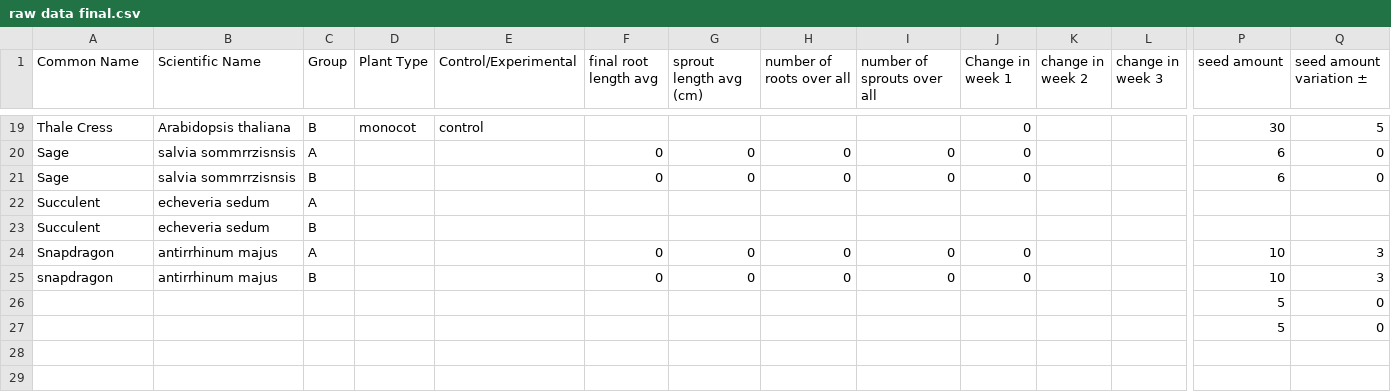
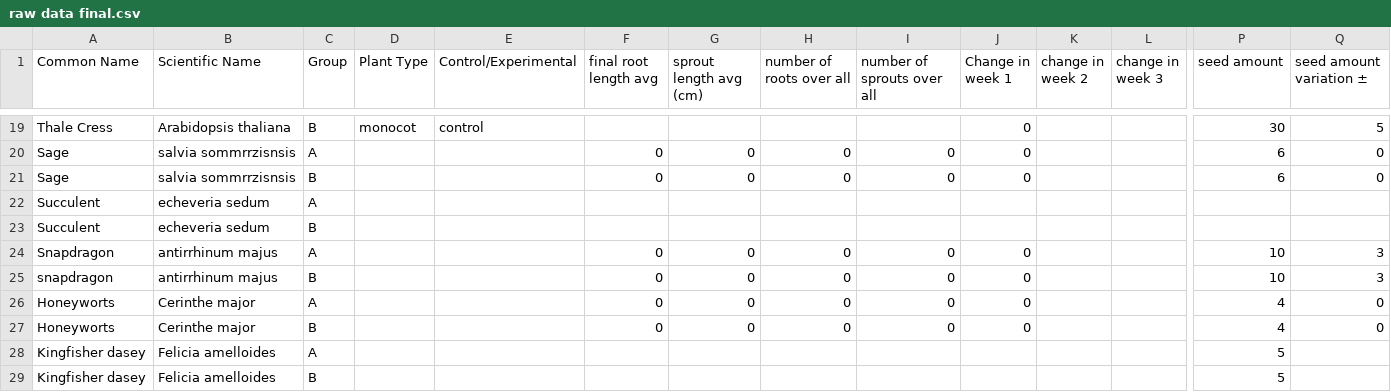
Before and after one commit to apaquette/Bio-Data-Visualization, a CSV file: raw data final.csv, drawn as a sheet; only a part is shown, gaps mark what is left out; removed rows and columns are numbered as before the commit, all else as after; rows hold the shown columns only; the diff names each change by its address in the sheet, - before the commit and + after, or states it on an @@ line.

Commit message:
Added data sets and data change

```diff
--- a/raw data final.csv
+++ b/raw data final.csv
-row 26:  |  |  |  |  |  |  |  |  |  |  |  | 5 | 0
-row 27:  |  |  |  |  |  |  |  |  |  |  |  | 5 | 0
+row 26: Honeyworts | Cerinthe major | A |  |  | 0 | 0 | 0 | 0 | 0 |  |  | 4 | 0
+row 27: Honeyworts | Cerinthe major | B |  |  | 0 | 0 | 0 | 0 | 0 |  |  | 4 | 0
+row 28: Kingfisher dasey | Felicia amelloides | A |  |  |  |  |  |  |  |  |  | 5
+row 29: Kingfisher dasey | Felicia amelloides | B |  |  |  |  |  |  |  |  |  | 5
```
